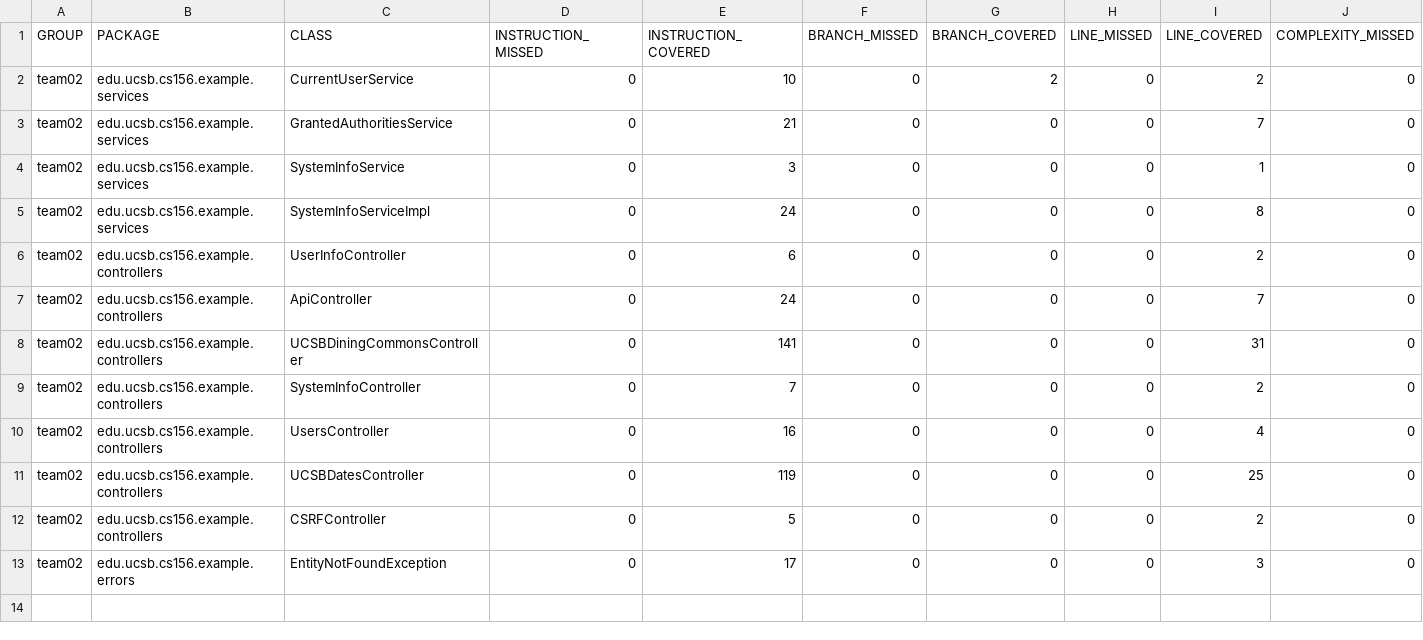
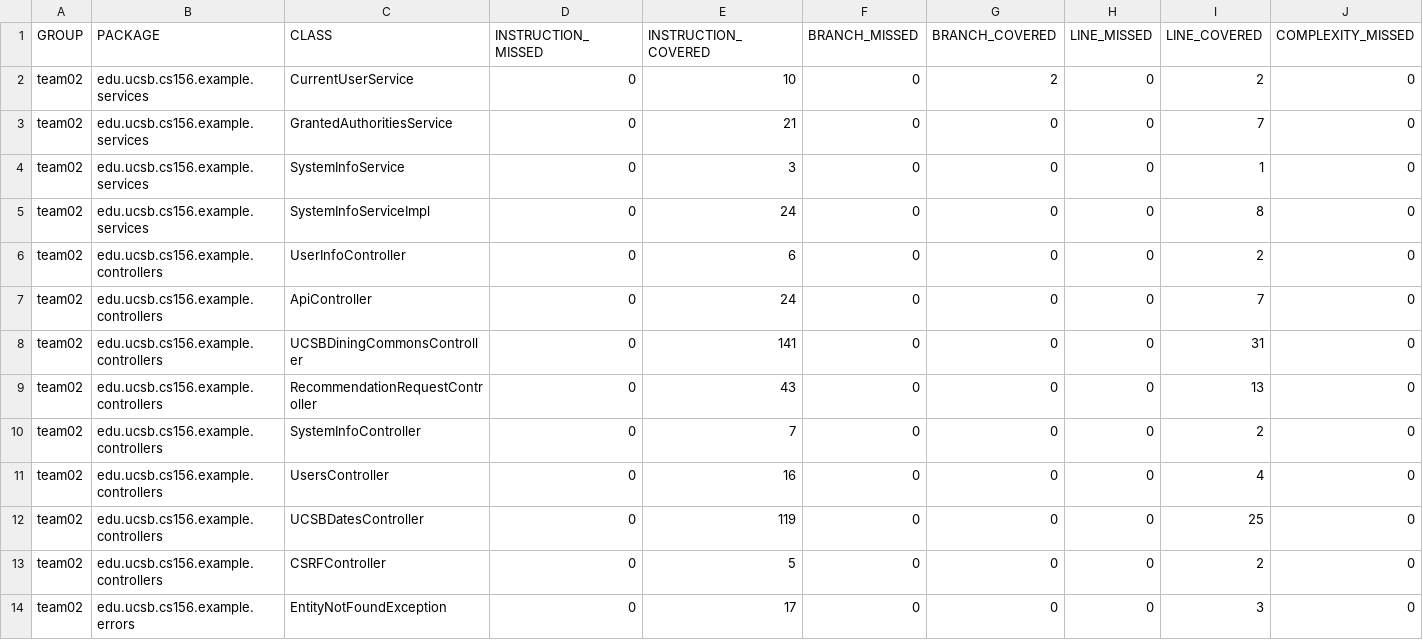
Before and after one commit to ucsb-cs156-s24/team02-s24-5pm-4, a CSV file: jacoco/jacoco.csv, drawn as a sheet; only a part is shown; rows hold the shown columns only; the diff names each change by its address in the sheet, - before the commit and + after, or states it on an @@ line.

Commit message:
Deploying to gh-pages from @ ucsb-cs156-s24/team02-s24-5pm-4@11c66987a78781d8dea6f7ec3440838cb1472f20 🚀

```diff
--- a/jacoco/jacoco.csv
+++ b/jacoco/jacoco.csv
+row 9: team02 | edu.ucsb.cs156.example.controllers | RecommendationRequestController | 0 | 43 | 0 | 0 | 0 | 13 | 0
```
Also changed, not shown: 7 other files.
